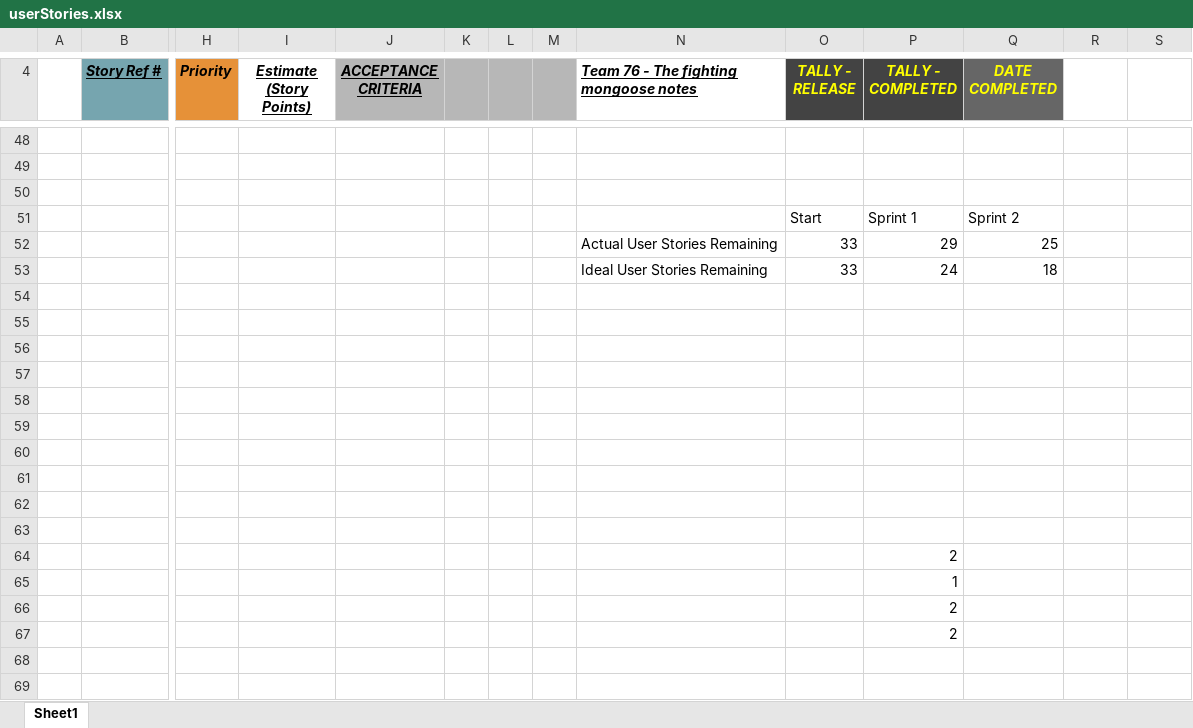
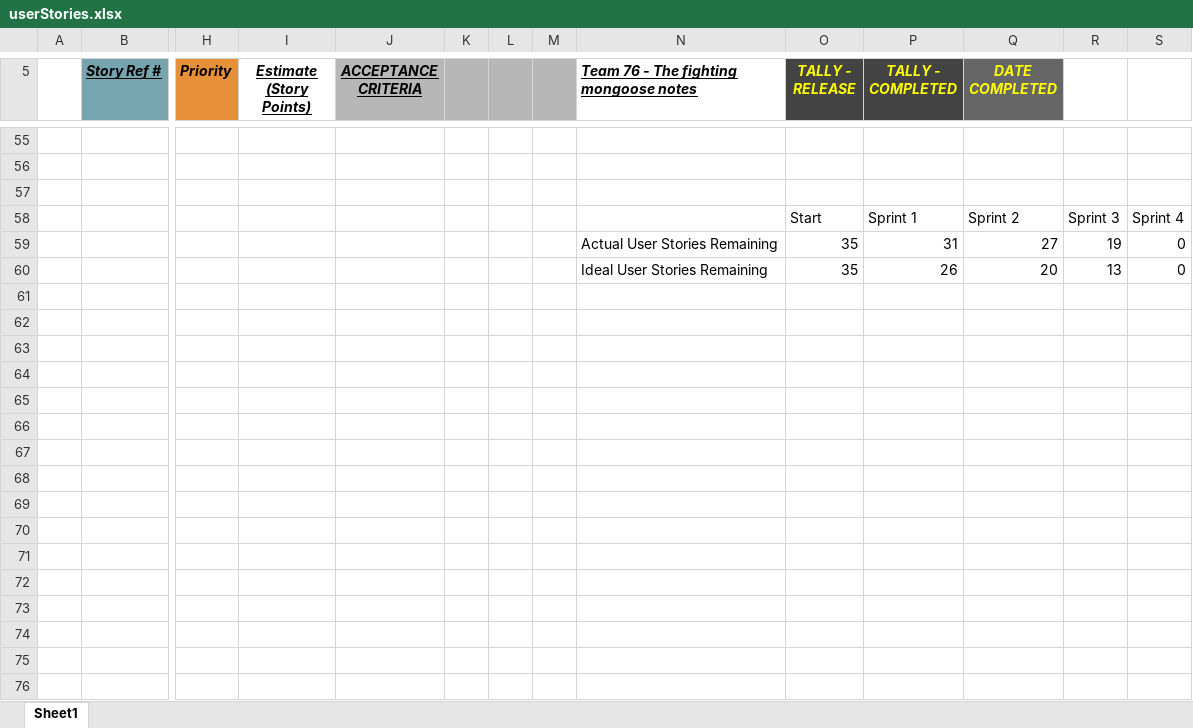
Before and after one commit to fanrice123/qut-meditation, an Excel workbook: doc/userStories.xlsx, sheet Sheet1, drawn as a sheet; only a part is shown, gaps mark what is left out; values as stored, in another font and other column widths than the file's, no borders; charts and pictures and conditional formats not drawn; removed rows and columns are numbered as before the commit, all else as after; rows hold the shown columns only; the diff covers the shown part only; the diff names each change by its address in the sheet, - before the commit and + after, or states it on an @@ line.

```diff
--- a/doc/userStories.xlsx (sheet Sheet1)
+++ b/doc/userStories.xlsx (sheet Sheet1)
-R58: (empty)
+R58: Sprint 3
-S58: (empty)
+S58: Sprint 4
-row 52:  |  |  |  |  |  |  |  | Actual User Stories Remaining | 33 | 29 | 25
-row 53:  |  |  |  |  |  |  |  | Ideal User Stories Remaining | 33 | 24 | 18
-row 59: (empty)
+row 59:  |  |  |  |  |  |  |  | Actual User Stories Remaining | 35 | 31 | 27 | 19 | 0
-row 60: (empty)
+row 60:  |  |  |  |  |  |  |  | Ideal User Stories Remaining | 35 | 26 | 20 | 13 | 0
-row 56: (empty)
-row 57: (empty)
-row 58: (empty)
-row 59: (empty)
-row 60: (empty)
-row 61: (empty)
-row 62: (empty)
-row 63: (empty)
-row 64:  |  |  |  |  |  |  |  |  |  | 2
-row 65:  |  |  |  |  |  |  |  |  |  | 1
-row 66:  |  |  |  |  |  |  |  |  |  | 2
-row 67:  |  |  |  |  |  |  |  |  |  | 2
-row 68: (empty)
-row 69: (empty)
```
Also changed, not shown: 7 added rows, 20 removed rows, 65 edited cells and cell formats elsewhere in this sheet, formulas that keep their value, charts or pictures, 1 other file.
